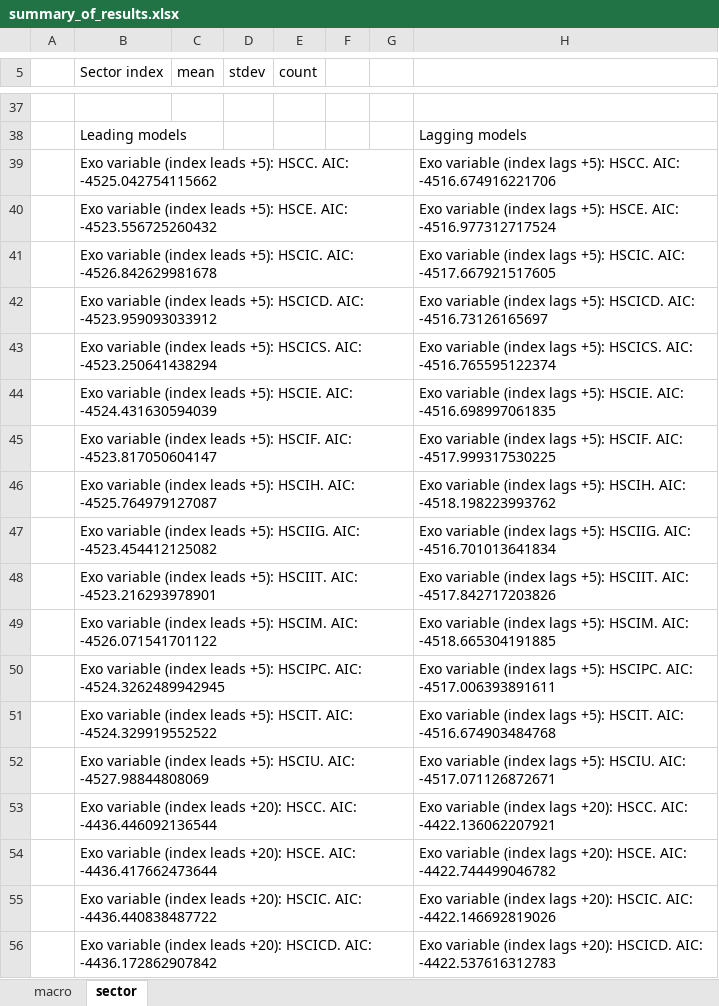
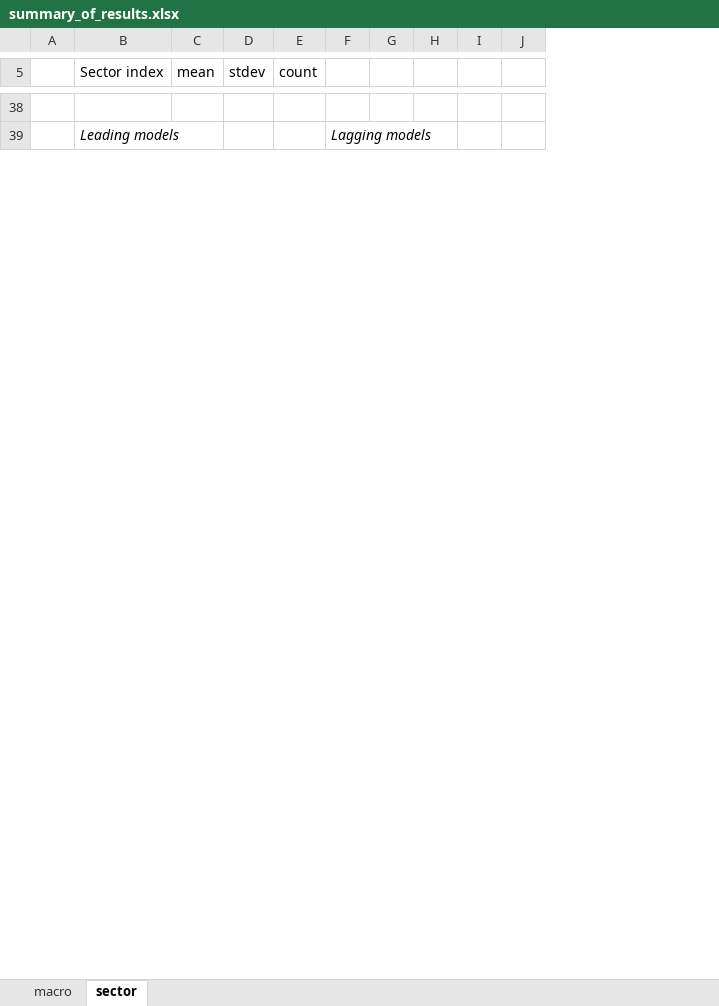
Before and after one commit to jjiaoyuwang/WQU-capstone, an Excel workbook: data/summary_of_results.xlsx, sheet sector, drawn as a sheet; only a part is shown, gaps mark what is left out; values as stored, in another font and other column widths than the file's, no borders; removed rows and columns are numbered as before the commit, all else as after; the diff covers the shown part only; the diff names each change by its address in the sheet, - before the commit and + after, or states it on an @@ line.

```diff
--- a/data/summary_of_results.xlsx (sheet sector)
+++ b/data/summary_of_results.xlsx (sheet sector)
-column F, empty
+column F, row 39: Lagging models
+column G, empty
+column H, empty
-column H, row 38: Lagging models
+column J, empty
-B39 italic: off
+B39 italic: on
-row 39:  | Exo variable (index leads +5): HSCC. AIC: -4525.042754115662 |  |  |  |  |  | Exo variable (index lags +5): HSCC. AIC: -4516.674916221706
-row 40:  | Exo variable (index leads +5): HSCE. AIC: -4523.556725260432 |  |  |  |  |  | Exo variable (index lags +5): HSCE. AIC: -4516.977312717524
-row 41:  | Exo variable (index leads +5): HSCIC. AIC: -4526.842629981678 |  |  |  |  |  | Exo variable (index lags +5): HSCIC. AIC: -4517.667921517605
-row 42:  | Exo variable (index leads +5): HSCICD. AIC: -4523.959093033912 |  |  |  |  |  | Exo variable (index lags +5): HSCICD. AIC: -4516.73126165697
-row 43:  | Exo variable (index leads +5): HSCICS. AIC: -4523.250641438294 |  |  |  |  |  | Exo variable (index lags +5): HSCICS. AIC: -4516.765595122374
-row 44:  | Exo variable (index leads +5): HSCIE. AIC: -4524.431630594039 |  |  |  |  |  | Exo variable (index lags +5): HSCIE. AIC: -4516.698997061835
-row 45:  | Exo variable (index leads +5): HSCIF. AIC: -4523.817050604147 |  |  |  |  |  | Exo variable (index lags +5): HSCIF. AIC: -4517.999317530225
-row 46:  | Exo variable (index leads +5): HSCIH. AIC: -4525.764979127087 |  |  |  |  |  | Exo variable (index lags +5): HSCIH. AIC: -4518.198223993762
-row 47:  | Exo variable (index leads +5): HSCIIG. AIC: -4523.454412125082 |  |  |  |  |  | Exo variable (index lags +5): HSCIIG. AIC: -4516.701013641834
-row 48:  | Exo variable (index leads +5): HSCIIT. AIC: -4523.216293978901 |  |  |  |  |  | Exo variable (index lags +5): HSCIIT. AIC: -4517.842717203826
-row 49:  | Exo variable (index leads +5): HSCIM. AIC: -4526.071541701122 |  |  |  |  |  | Exo variable (index lags +5): HSCIM. AIC: -4518.665304191885
-row 50:  | Exo variable (index leads +5): HSCIPC. AIC: -4524.3262489942945 |  |  |  |  |  | Exo variable (index lags +5): HSCIPC. AIC: -4517.006393891611
-row 51:  | Exo variable (index leads +5): HSCIT. AIC: -4524.329919552522 |  |  |  |  |  | Exo variable (index lags +5): HSCIT. AIC: -4516.674903484768
-row 52:  | Exo variable (index leads +5): HSCIU. AIC: -4527.98844808069 |  |  |  |  |  | Exo variable (index lags +5): HSCIU. AIC: -4517.071126872671
-row 53:  | Exo variable (index leads +20): HSCC. AIC: -4436.446092136544 |  |  |  |  |  | Exo variable (index lags +20): HSCC. AIC: -4422.136062207921
-row 54:  | Exo variable (index leads +20): HSCE. AIC: -4436.417662473644 |  |  |  |  |  | Exo variable (index lags +20): HSCE. AIC: -4422.744499046782
-row 55:  | Exo variable (index leads +20): HSCIC. AIC: -4436.440838487722 |  |  |  |  |  | Exo variable (index lags +20): HSCIC. AIC: -4422.146692819026
-row 56:  | Exo variable (index leads +20): HSCICD. AIC: -4436.172862907842 |  |  |  |  |  | Exo variable (index lags +20): HSCICD. AIC: -4422.537616312783
```
Also changed, not shown: 58 added rows, 38 removed rows, 14 edited cells and cell formats elsewhere in this sheet, sheet macro, 6 other files.
